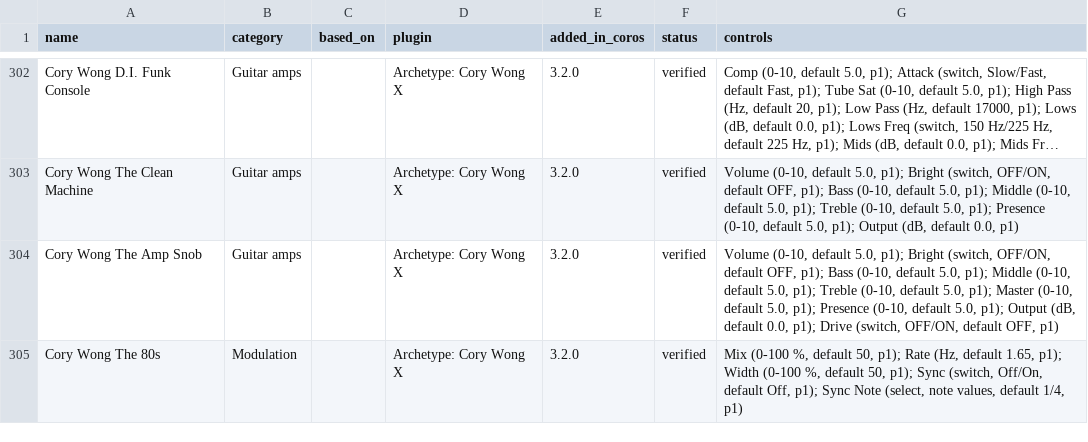
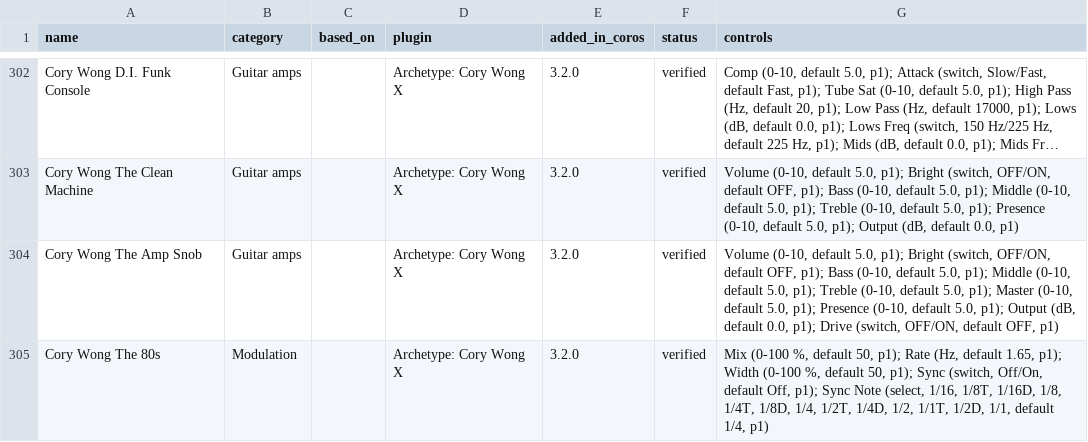
Before and after one commit to elkraezse/quad-cortex-device-database, a CSV file: data/qc_catalogue.csv, drawn as a sheet; only a part is shown, gaps mark what is left out; long unchanged cells end in …; the diff covers the shown part only.

```diff
--- a/data/qc_catalogue.csv
+++ b/data/qc_catalogue.csv
@@ -304,2 +304,2 @@ Cory Wong The Clean Machine,Guitar amps,,Archetype: Cory Wong X,3.2.0,verified,"
 Cory Wong The Amp Snob,Guitar amps,,Archetype: Cory Wong X,3.2.0,verified,"Volume (0-10, default 5.0, p1); Bright (switch, OFF/ON, default OFF, p1); Bass (0-10, default 5.0, p1); Middle (0-10, default 5.0, p1); Treble (0-10, default 5.0, p1); Master (0-10, default 5.0, p1); Presence (0-10, default 5.0, p1); Output (dB, default 0.0, p1); Drive (switch, OFF/ON, default OFF, p1)"
-Cory Wong The 80s,Modulation,,Archetype: Cory Wong X,3.2.0,verified,"Mix (0-100 %, default 50, p1); Rate (Hz, default 1.65, p1); Width (0-100 %, default 50, p1); Sync (switch, Off/On, default Off, p1); Sync Note (select, note values, default 1/4, p1)"
+Cory Wong The 80s,Modulation,,Archetype: Cory Wong X,3.2.0,verified,"Mix (0-100 %, default 50, p1); Rate (Hz, default 1.65, p1); Width (0-100 %, default 50, p1); Sync (switch, Off/On, default Off, p1); Sync Note (select, 1/16, 1/8T, 1/16D, 1/8, 1/4T, 1/8D, 1/4, 1/2T, 1/4D, 1/2, 1/1T, 1/2D, 1/1, default 1/4, p1)"
```
Also changed, not shown: 1 added row and 19 edited cells elsewhere in this file, 2 other files.
